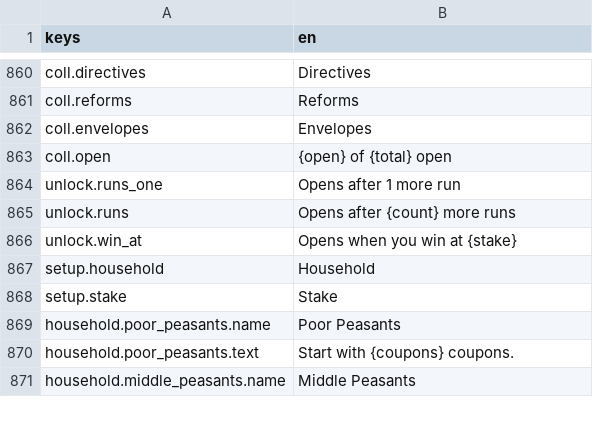
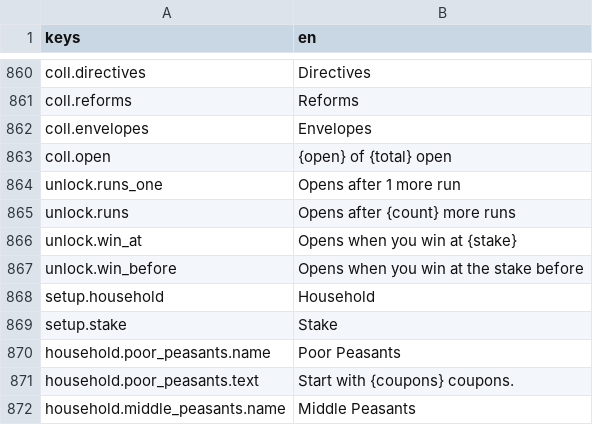
Before and after one commit to georgejieh/Commons, a CSV file: data/strings/strings.csv, drawn as a sheet; only a part is shown, gaps mark what is left out; the diff names each change by its address in the sheet, - before the commit and + after, or states it on an @@ line.

Commit message:
P5.2a Run setup stands whole at every text size, its stake row as wide as the households, and every locked stake says how it opens
The chosen stake's rules stand beside the Stake heading, the page's rows close up at the larger sizes, and the headings keep to one line, so the stake row and its rules show without scrolling at 1920x1080 at the largest size; should the page scroll, it fades at the cut. The stake tickets share the row's width with the household papers' gap. A locked stake past the next one, which the screen may not name, says it opens when you win at the stake before. Tested by test_meta_screens.

```diff
--- a/data/strings/strings.csv
+++ b/data/strings/strings.csv
+row 867: unlock.win_before | Opens when you win at the stake before
```
Also changed, not shown: 4 other files.
